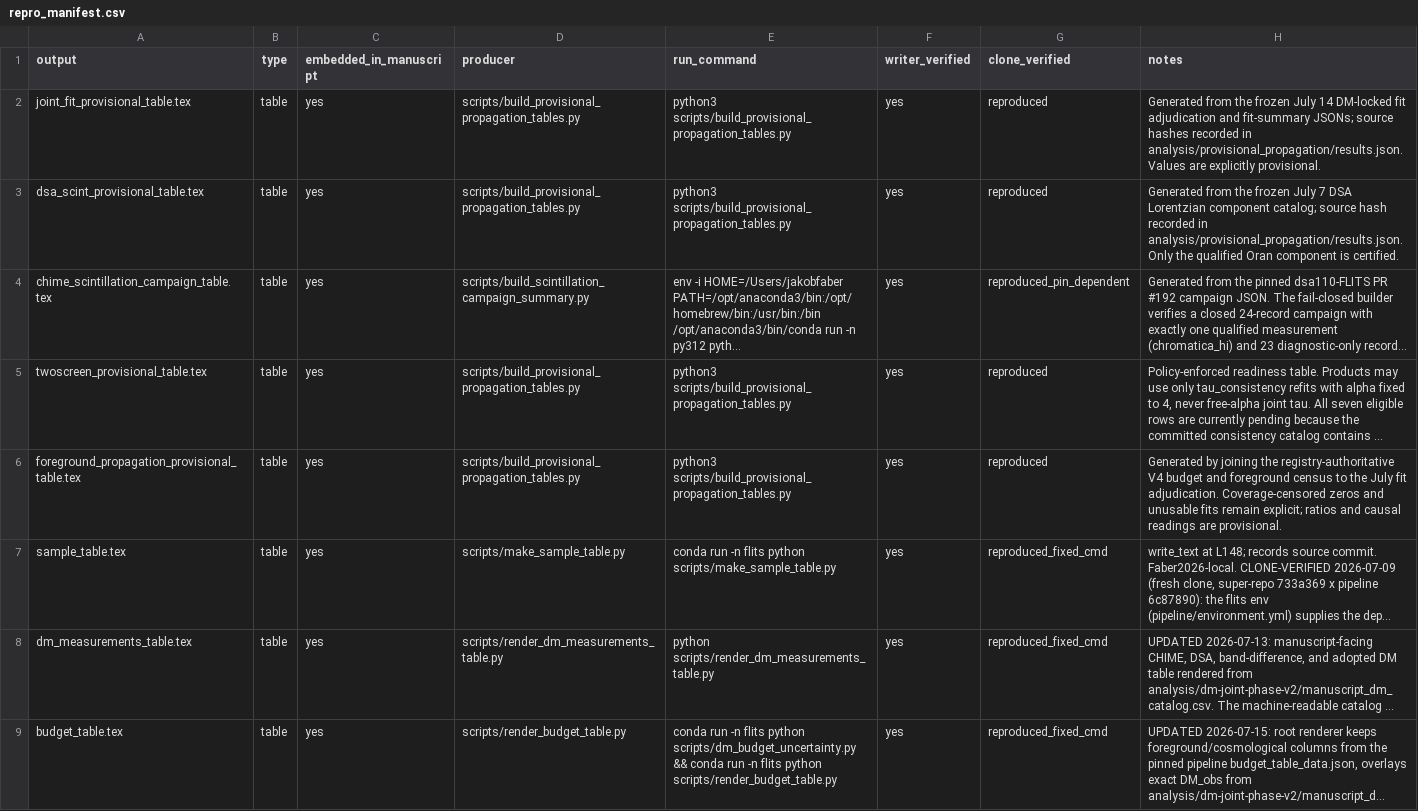
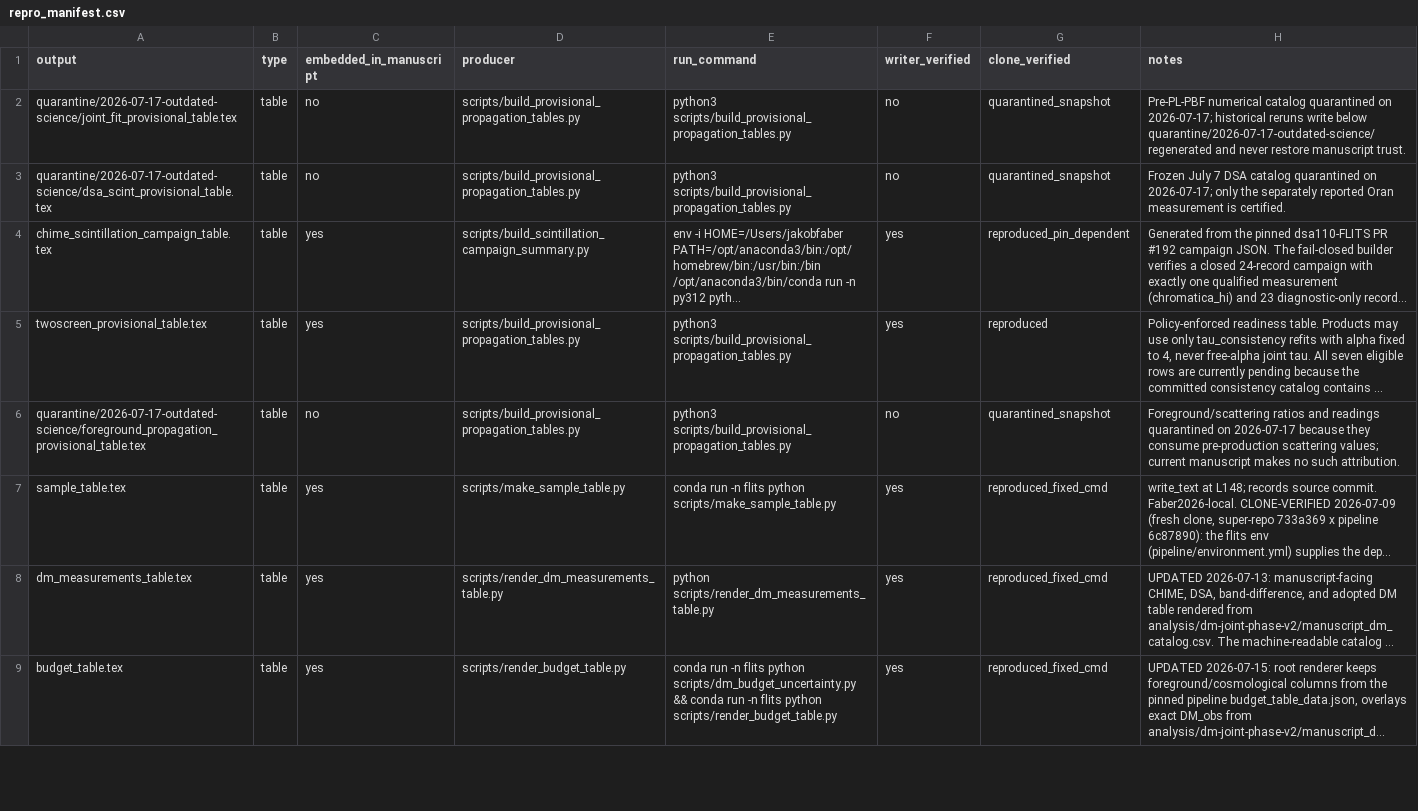
Before and after one commit to jakobtfaber/Faber2026, a CSV file: repro_manifest.csv, drawn as a sheet; only a part is shown; long unchanged cells end in …; removed rows and columns are numbered as before the commit, all else as after; the diff names each change by its address in the sheet, - before the commit and + after, or states it on an @@ line.

Commit message:
chore(manuscript): quarantine outdated science results (#131)
* chore(manuscript): quarantine outdated science tables

* pin(pipeline): adopt science quarantine

* docs: record science quarantine validation

* docs: link science quarantine pull request

* test: track quarantined pipeline pin

```diff
--- a/repro_manifest.csv
+++ b/repro_manifest.csv
-row 2: joint_fit_provisional_table.tex | table | yes | scripts/build_provisional_propagation_tables.py | python3 scripts/build_provisional_propagation_tables.py | yes | reproduced | Generated from the frozen July 14 DM-locked fit adjudication and fit-summary JSONs; source hashes recorded in analysis/provisional_propagation/results.json. Values are explicitly provisional.
-row 3: dsa_scint_provisional_table.tex | table | yes | scripts/build_provisional_propagation_tables.py | python3 scripts/build_provisional_propagation_tables.py | yes | reproduced | Generated from the frozen July 7 DSA Lorentzian component catalog; source hash recorded in analysis/provisional_propagation/results.json. Only the qualified Oran component is certified.
+row 2: quarantine/2026-07-17-outdated-science/joint_fit_provisional_table.tex | table | no | scripts/build_provisional_propagation_tables.py | python3 scripts/build_provisional_propagation_tables.py | no | quarantined_snapshot | Pre-PL-PBF numerical catalog quarantined on 2026-07-17; historical reruns write below quarantine/2026-07-17-outdated-science/regenerated and never restore manuscript trust.
+row 3: quarantine/2026-07-17-outdated-science/dsa_scint_provisional_table.tex | table | no | scripts/build_provisional_propagation_tables.py | python3 scripts/build_provisional_propagation_tables.py | no | quarantined_snapshot | Frozen July 7 DSA catalog quarantined on 2026-07-17; only the separately reported Oran measurement is certified.
-row 6: foreground_propagation_provisional_table.tex | table | yes | scripts/build_provisional_propagation_tables.py | python3 scripts/build_provisional_propagation_tables.py | yes | reproduced | Generated by joining the registry-authoritative V4 budget and foreground census to the July fit adjudication. Coverage-censored zeros and unusable fits remain explicit; ratios and causal readings are provisional.
+row 6: quarantine/2026-07-17-outdated-science/foreground_propagation_provisional_table.tex | table | no | scripts/build_provisional_propagation_tables.py | python3 scripts/build_provisional_propagation_tables.py | no | quarantined_snapshot | Foreground/scattering ratios and readings quarantined on 2026-07-17 because they consume pre-production scattering values; current manuscript makes no such attribution.
```
Also changed, not shown: 17 other files.
